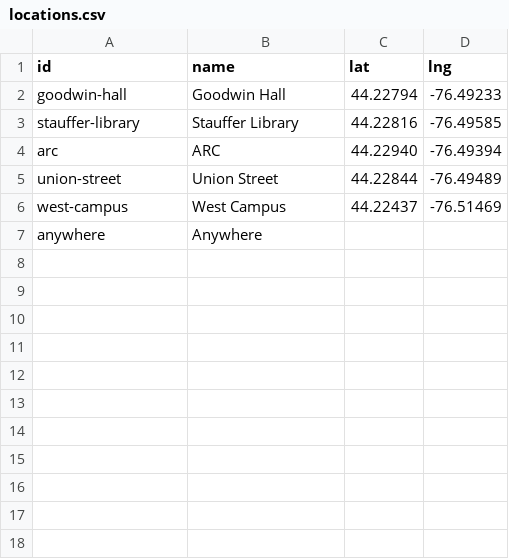
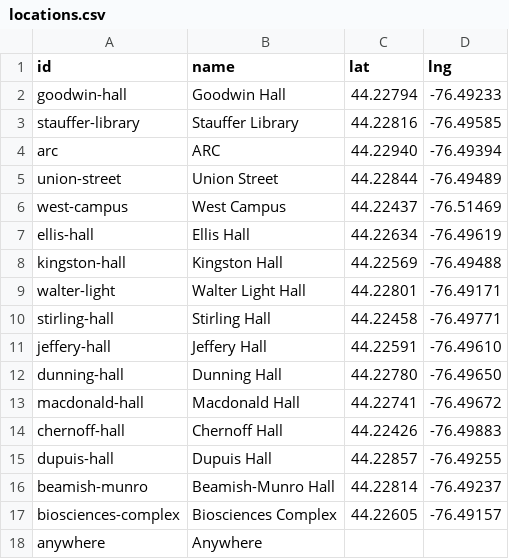
Before and after one commit to Gabe-Soler/CMPE320-Group12, a CSV file: Back-End/data/locations.csv, drawn as a sheet; the diff names each change by its address in the sheet, - before the commit and + after, or states it on an @@ line.

```diff
--- a/Back-End/data/locations.csv
+++ b/Back-End/data/locations.csv
+row 7: ellis-hall | Ellis Hall | 44.22634 | -76.49619
+row 8: kingston-hall | Kingston Hall | 44.22569 | -76.49488
+row 9: walter-light | Walter Light Hall | 44.22801 | -76.49171
+row 10: stirling-hall | Stirling Hall | 44.22458 | -76.49771
+row 11: jeffery-hall | Jeffery Hall | 44.22591 | -76.49610
+row 12: dunning-hall | Dunning Hall | 44.22780 | -76.49650
+row 13: macdonald-hall | Macdonald Hall | 44.22741 | -76.49672
+row 14: chernoff-hall | Chernoff Hall | 44.22426 | -76.49883
+row 15: dupuis-hall | Dupuis Hall | 44.22857 | -76.49255
+row 16: beamish-munro | Beamish-Munro Hall | 44.22814 | -76.49237
+row 17: biosciences-complex | Biosciences Complex | 44.22605 | -76.49157
```
Also changed, not shown: 18 other files.
